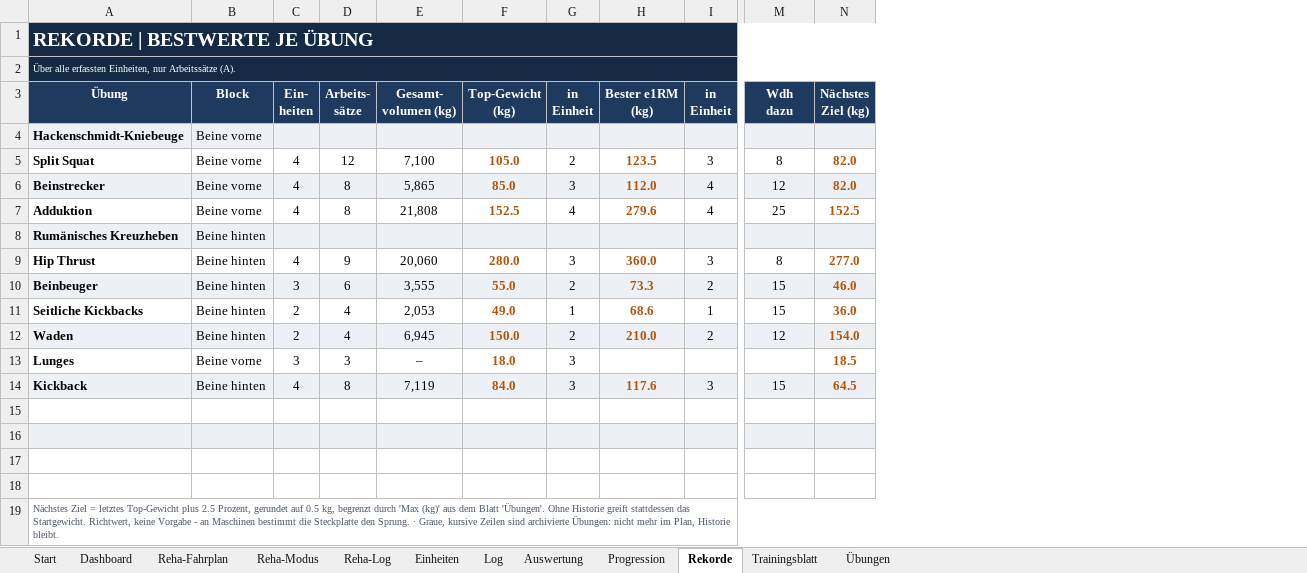
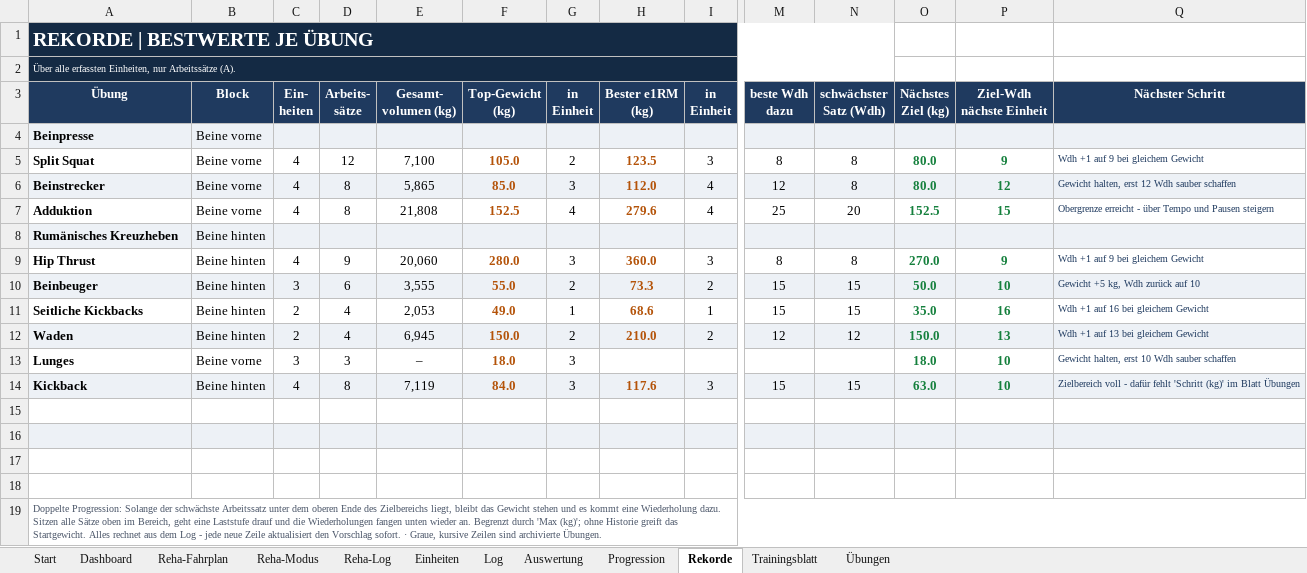
Before and after one commit to Ghostburaq/Burak, an Excel workbook: gym/GymLogbuch_Beine.xlsx, sheet Rekorde, drawn as a sheet; only a part is shown, gaps mark what is left out; values as stored, in another font and other column widths than the file's, no borders; conditional formats not drawn; removed rows and columns are numbered as before the commit, all else as after; ↵ is a line break in a cell; the diff names each change by its address in the sheet, - before the commit and + after, or states it on an @@ line.

```diff
--- a/gym/GymLogbuch_Beine.xlsx (sheet Rekorde)
+++ b/gym/GymLogbuch_Beine.xlsx (sheet Rekorde)
+column N (schwächster Satz (Wdh)), rows 5-14: 8 | 8 | 20 |  | 8 | 15 | 15 | 12 |  | 15
+column P (Ziel-Wdh nächste Einheit), rows 5-14: 9 | 12 | 15 |  | 9 | 10 | 16 | 13 | 10 | 10
+column Q (Nächster Schritt), rows 5-14: Wdh +1 auf 9 bei gleichem Gewicht | Gewicht halten, erst 12 Wdh sauber schaffen | Obergrenze erreicht - über Tempo und Pausen steigern |  | Wdh +1 auf 9 bei gleichem Gewicht | Gewicht +5 kg, Wdh zurück auf 10 | Wdh +1 auf 16 bei gleichem Gewicht | Wdh +1 auf 13 bei gleichem Gewicht | Gewicht halten, erst 10 Wdh sauber schaffen | Zielbereich voll - dafür fehlt 'Schritt (kg)' im Blatt Übungen
-A1:N1 merged
+A1:N1 merged
-O1:O2 fill: #142A44
+O1:O2 fill: none
-A2:N2 merged
+A2:N2 merged
-M3: Wdh ↵ dazu
+M3: beste Wdh ↵ dazu
-A4 (Übung): Hackenschmidt-Kniebeuge
+A4 (Übung): Beinpresse
-O5:O6 (Nächstes Ziel (kg)): 82.0
+O5:O6 (Nächstes Ziel (kg)): 80.0
-O5:O7 text colour: #B45309
+O5:O7 text colour: #15803D
-O9 (Nächstes Ziel (kg)): 277.0
+O9 (Nächstes Ziel (kg)): 270.0
-O9:O14 text colour: #B45309
+O9:O14 text colour: #15803D
-O10 (Nächstes Ziel (kg)): 46.0
+O10 (Nächstes Ziel (kg)): 50.0
-O11 (Nächstes Ziel (kg)): 36.0
+O11 (Nächstes Ziel (kg)): 35.0
-O12 (Nächstes Ziel (kg)): 154.0
+O12 (Nächstes Ziel (kg)): 150.0
-O13 (Nächstes Ziel (kg)): 18.5
+O13 (Nächstes Ziel (kg)): 18.0
-O14 (Nächstes Ziel (kg)): 64.5
+O14 (Nächstes Ziel (kg)): 63.0
-A19 (Übung): Nächstes Ziel = letztes Top-Gewicht plus 2.5 Prozent, gerundet auf 0.5 kg, begrenzt durch 'Max (kg)' aus dem Blatt 'Übungen'. Ohne Historie greift stattdessen das Startgewicht. Richtwert, keine Vorgabe - an Maschinen bestimmt die Steckplatte den Sprung. · Graue, kursive Zeilen sind archivierte Übungen: nicht mehr im Plan, Historie bleibt.
+A19 (Übung): Doppelte Progression: Solange der schwächste Arbeitssatz unter dem oberen Ende des Zielbereichs liegt, bleibt das Gewicht stehen und es kommt eine Wiederholung dazu. Sitzen alle Sätze oben im Bereich, geht eine Laststufe drauf und die Wiederholungen fangen unten wieder an. Begrenzt durch 'Max (kg)'; ohne Historie greift das Startgewicht. Alles rechnet aus dem Log - jede neue Zeile aktualisiert den Vorschlag sofort. · Graue, kursive Zeilen sind archivierte Übungen.
```
Also changed, not shown: sheet Trainingsblatt, sheet Übungen, sheet Reha-Modus, sheet Progression, sheet Start, sheet Auswertung, formulas that keep their value, charts or pictures, gym/GymLogbuch_Beine_PreOP.xlsx, 4 other files.
